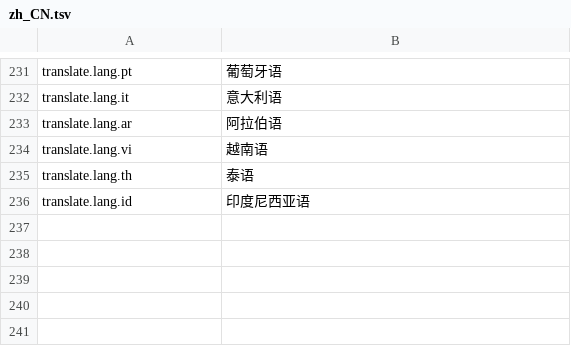
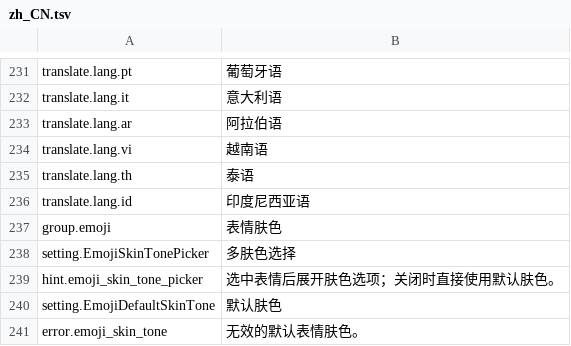
Before and after one commit to 0xarch/CowType, a TSV file: i18n/zh_CN.tsv, drawn as a sheet; only a part is shown, gaps mark what is left out.

```diff
--- a/i18n/zh_CN.tsv
+++ b/i18n/zh_CN.tsv
@@ -236 +236,6 @@ translate.lang.th	泰语
 translate.lang.id	印度尼西亚语
+group.emoji	表情肤色
+setting.EmojiSkinTonePicker	多肤色选择
+hint.emoji_skin_tone_picker	选中表情后展开肤色选项；关闭时直接使用默认肤色。
+setting.EmojiDefaultSkinTone	默认肤色
+error.emoji_skin_tone	无效的默认表情肤色。
```
Also changed, not shown: i18n/en_US.tsv, 22 other files.
